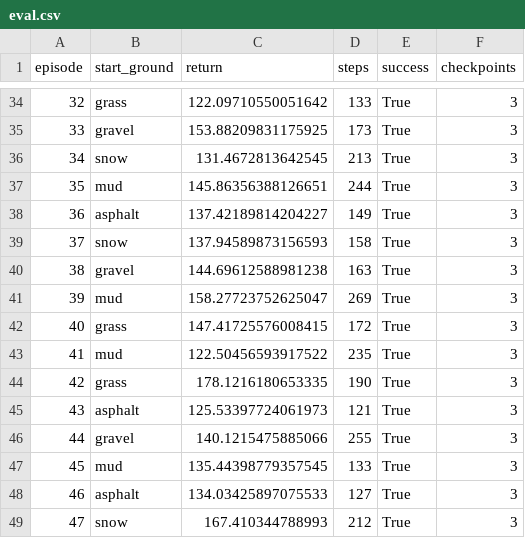
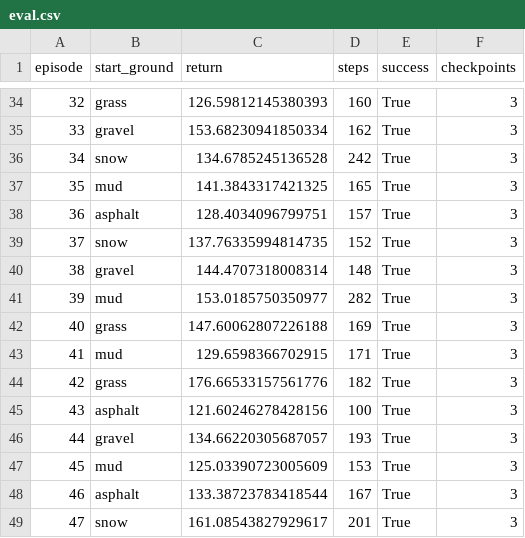
Before and after one commit to shrenzyy6977/simulator-testbed-WhAVs, a CSV file: experiments/results/ppo/eval.csv, drawn as a sheet; only a part is shown, gaps mark what is left out; the diff covers the shown part only; the diff names each change by its address in the sheet, - before the commit and + after, or states it on an @@ line.

```diff
--- a/experiments/results/ppo/eval.csv
+++ b/experiments/results/ppo/eval.csv
-C34 (return): 122.09710550051642
+C34 (return): 126.59812145380393
-D34 (steps): 133
+D34 (steps): 160
-C35 (return): 153.88209831175925
+C35 (return): 153.68230941850334
-D35 (steps): 173
+D35 (steps): 162
-C36 (return): 131.4672813642545
+C36 (return): 134.6785245136528
-D36 (steps): 213
+D36 (steps): 242
-C37 (return): 145.86356388126651
+C37 (return): 141.3843317421325
-D37 (steps): 244
+D37 (steps): 165
-C38 (return): 137.42189814204227
+C38 (return): 128.4034096799751
-D38 (steps): 149
+D38 (steps): 157
-C39 (return): 137.94589873156593
+C39 (return): 137.76335994814735
-D39 (steps): 158
+D39 (steps): 152
-C40 (return): 144.69612588981238
+C40 (return): 144.4707318008314
-D40 (steps): 163
+D40 (steps): 148
-C41 (return): 158.27723752625047
+C41 (return): 153.0185750350977
-D41 (steps): 269
+D41 (steps): 282
-C42 (return): 147.41725576008415
+C42 (return): 147.60062807226188
-D42 (steps): 172
+D42 (steps): 169
-C43 (return): 122.50456593917522
+C43 (return): 129.6598366702915
-D43 (steps): 235
+D43 (steps): 171
-C44 (return): 178.1216180653335
+C44 (return): 176.66533157561776
-D44 (steps): 190
+D44 (steps): 182
-C45 (return): 125.53397724061973
+C45 (return): 121.60246278428156
-D45 (steps): 121
+D45 (steps): 100
-C46 (return): 140.1215475885066
+C46 (return): 134.66220305687057
-D46 (steps): 255
+D46 (steps): 193
-C47 (return): 135.44398779357545
+C47 (return): 125.03390723005609
-D47 (steps): 133
+D47 (steps): 153
-C48 (return): 134.03425897075533
+C48 (return): 133.38723783418544
-D48 (steps): 127
+D48 (steps): 167
-C49 (return): 167.410344788993
+C49 (return): 161.08543827929617
-D49 (steps): 212
+D49 (steps): 201
```
Also changed, not shown: 1 added row, 11 removed rows, 63 edited cells and row numbers in column A elsewhere in this file, experiments/results/rq1/throughput.csv, experiments/results/rq3/eval.csv, 31 other files.
